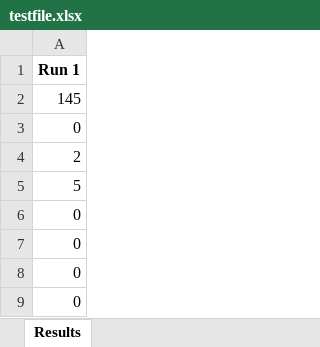
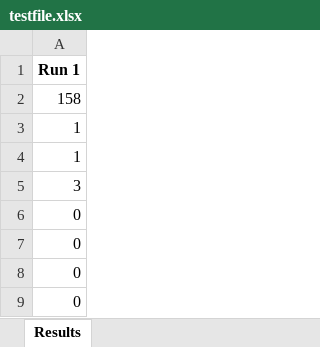
Before and after one commit to jody1999/Capstone, an Excel workbook: testfile.xlsx, sheet Results, drawn as a sheet; only a part is shown; values as stored, in another font and other column widths than the file's, no borders; the diff names each change by its address in the sheet, - before the commit and + after, or states it on an @@ line.

```diff
--- a/testfile.xlsx (sheet Results)
+++ b/testfile.xlsx (sheet Results)
-A2: 145
+A2: 158
-A3: 0
+A3: 1
-A4: 2
+A4: 1
-A5: 5
+A5: 3
```
Also changed, not shown: 3 other files.
